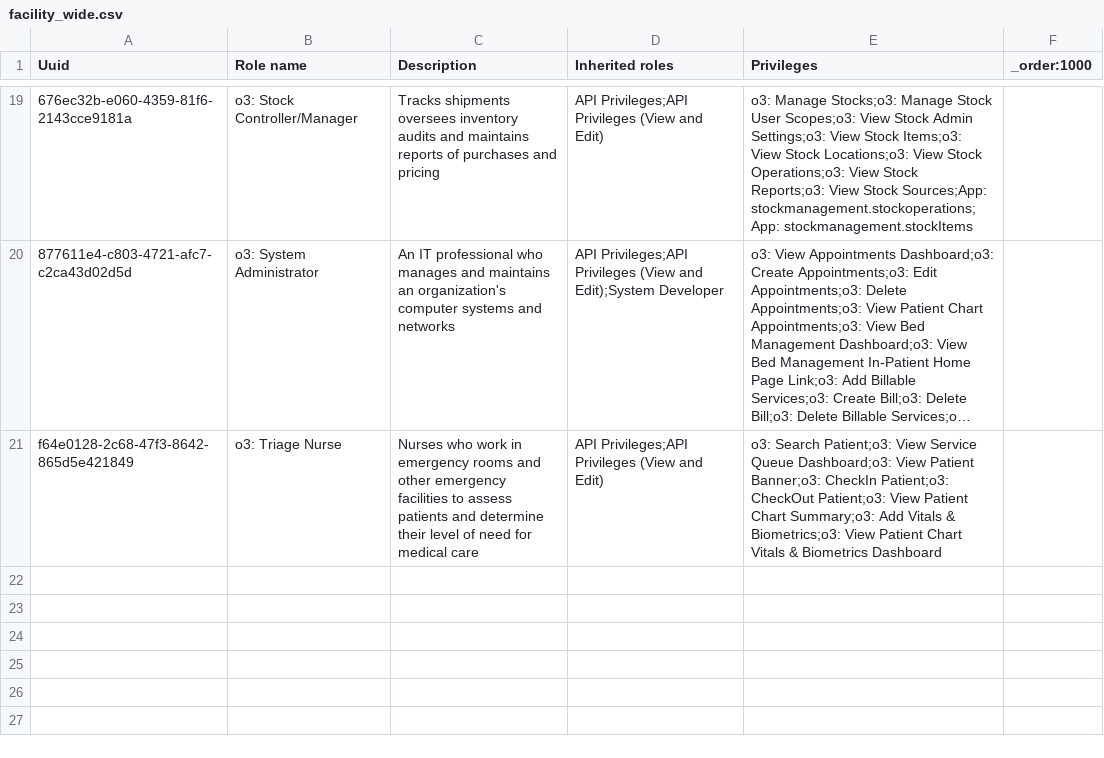
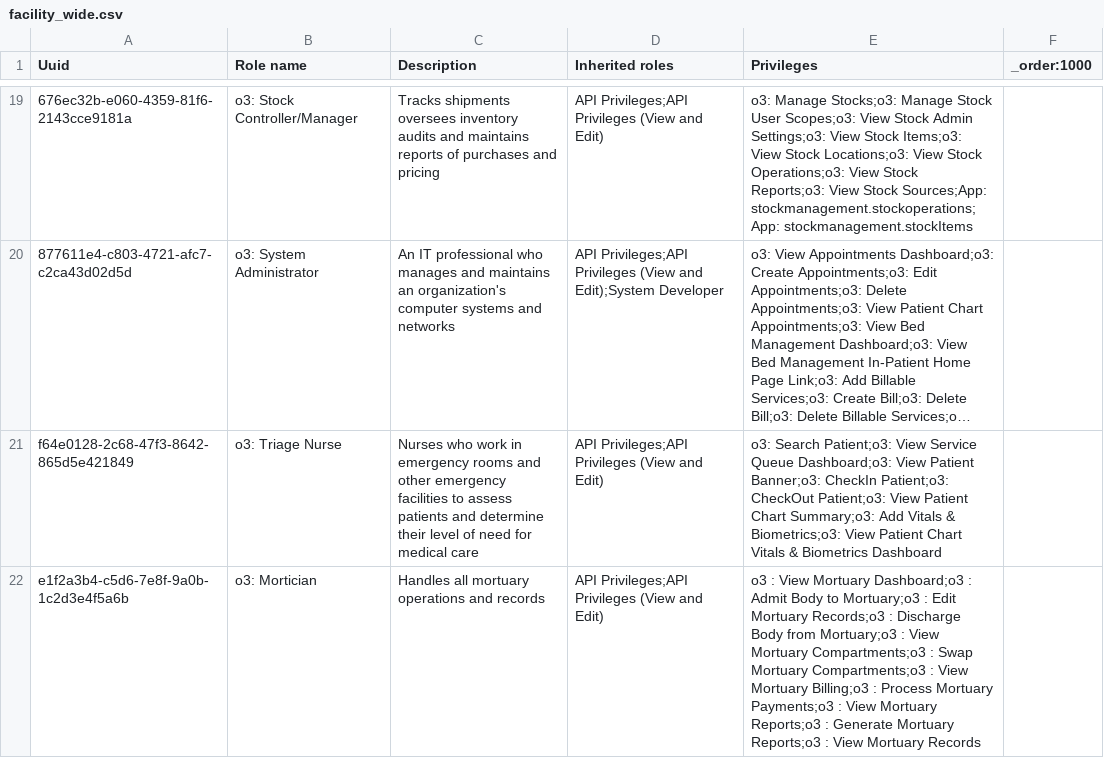
Before and after one commit to enyaencha/openmrs-config-kenyaemr, a CSV file: configuration/roles/facility_wide.csv, drawn as a sheet; only a part is shown, gaps mark what is left out; long unchanged cells end in …; the diff names each change by its address in the sheet, - before the commit and + after, or states it on an @@ line.

Commit message:
(feat) KHP3-7838 : Implement mortuary module priviliges with o3: prefix format (#1152)

```diff
--- a/configuration/roles/facility_wide.csv
+++ b/configuration/roles/facility_wide.csv
+row 22: e1f2a3b4-c5d6-7e8f-9a0b-1c2d3e4f5a6b | o3: Mortician | Handles all mortuary operations and records | API Privileges;API Privileges (View and Edit) | o3 : View Mortuary Dashboard;o3 : Admit Body to Mortuary;o3 : Edit Mortuary Records;o3 : Discharge Body from Mortuary;o3 : View Mortuary Compartments;o3 : Swap Mortuary Compartments;o3 : View Mortuary Billing;o3 : Process Mortuary Payments;o3 : View Mortuary Reports;o3 : Generate Mortuary Reports;o3 : View Mortuary Records
```
Also changed, not shown: 1 other file.
